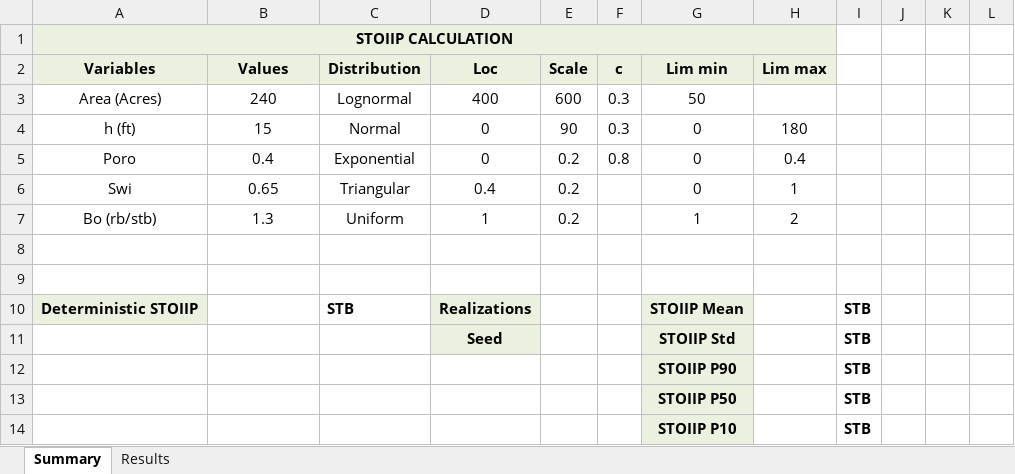
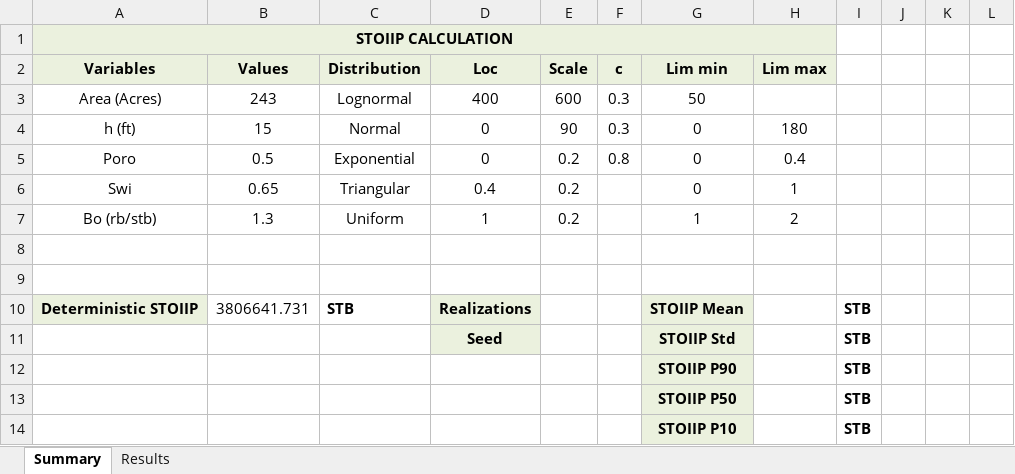
Before and after one commit to ESPOL-FICT-PETROLEOS/oilsoft, an Excel workbook: poes/controller/stoiip.xlsm, sheet Summary, drawn as a sheet; values as stored, in another font and other column widths than the file's, no borders; charts and pictures not drawn; the diff names each change by its address in the sheet, - before the commit and + after, or states it on an @@ line.

```diff
--- a/poes/controller/stoiip.xlsm (sheet Summary)
+++ b/poes/controller/stoiip.xlsm (sheet Summary)
-B3 (Values): 240
+B3 (Values): 243
-B5 (Values): 0.4
+B5 (Values): 0.5
-B10 (Values): (empty)
+B10 (Values): 3806641.731
```
Also changed, not shown: charts or pictures, 1 other file.
